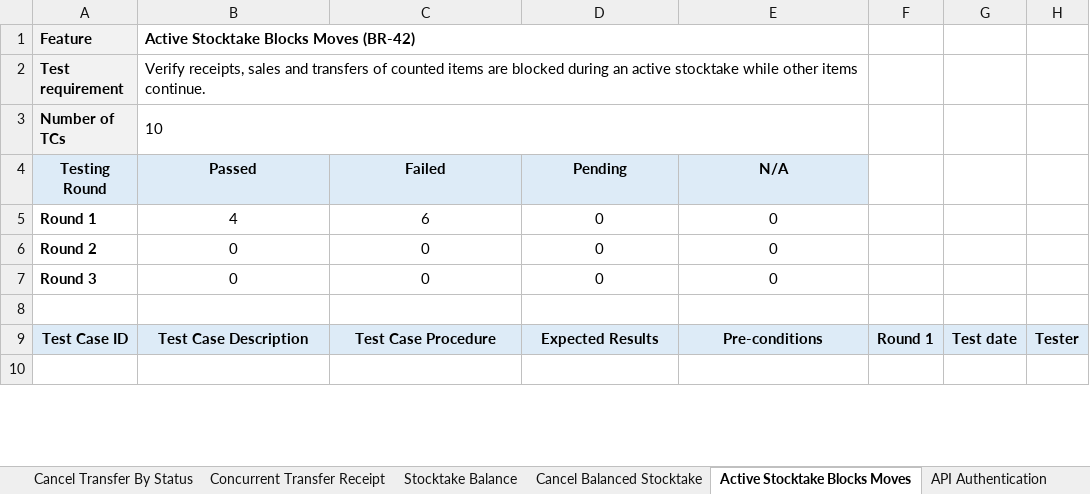
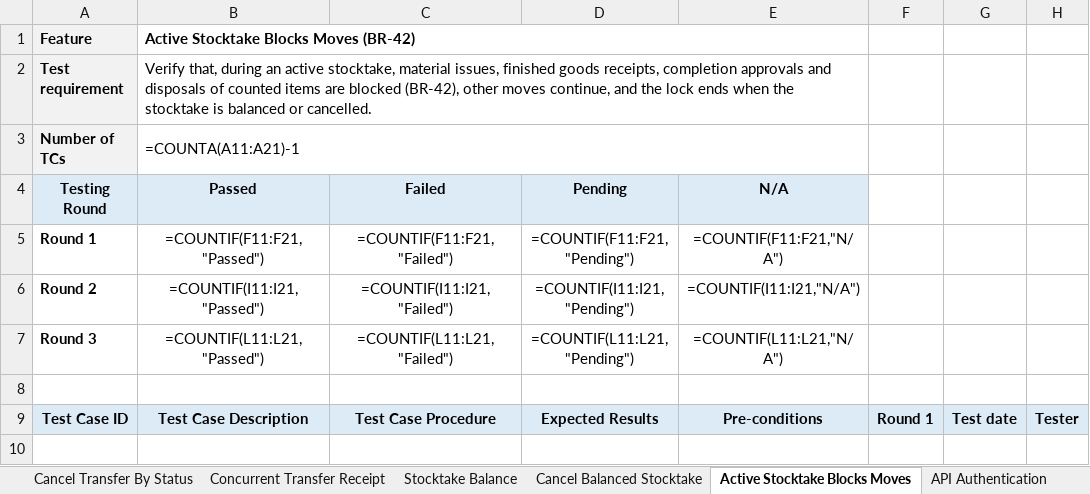
Before and after one commit to QuanGrainne/StockFlow_TinPhat, an Excel workbook: docs/Report5.2_Integration_Test.xlsx, sheet Active Stocktake Blocks Moves, drawn as a sheet; only a part is shown; values as stored, in another font and other column widths than the file's, no borders; formulas without a stored value are shown as written; the diff covers the shown part only; the diff names each change by its address in the sheet, - before the commit and + after, or states it on an @@ line.

Commit message:
docs(report5.2): Integration Test v1.1 và kết quả Round 2
- Expected / Precondition của các ca Failed Round 1 sửa theo Report 3
  (24-25/11) và code; ghi chú [v1.1] trên từng ca.
- Viết lại INT-STK-48 (BR-42), INT-SET-41 (2 công tắc âm kho);
  thêm INT-MFG-36-06, INT-SET-41-06.
- Round 2 (25/11/2026, StockFlow.IntegrationTests trên PostgreSQL):
  250 Passed, 0 Failed, 3 N/A; Test Statistics đọc theo Round 2.
- Ghi nhật ký AI.

```diff
--- a/docs/Report5.2_Integration_Test.xlsx (sheet Active Stocktake Blocks Moves)
+++ b/docs/Report5.2_Integration_Test.xlsx (sheet Active Stocktake Blocks Moves)
-B2: Verify receipts, sales and transfers of counted items are blocked during an active stocktake while other items continue.
+B2: Verify that, during an active stocktake, material issues, finished goods receipts, completion approvals and disposals of counted items are blocked (BR-42), other moves continue, and the lock ends when the stocktake is balanced or cancelled.
-B3: 10
+B3: =COUNTA(A11:A21)-1
-B5: 4
+B5: =COUNTIF(F11:F21,"Passed")
-C5: 6
+C5: =COUNTIF(F11:F21,"Failed")
-D5: 0
+D5: =COUNTIF(F11:F21,"Pending")
-E5: 0
+E5: =COUNTIF(F11:F21,"N/A")
-B6: 0
+B6: =COUNTIF(I11:I21,"Passed")
-C6: 0
+C6: =COUNTIF(I11:I21,"Failed")
-D6: 0
+D6: =COUNTIF(I11:I21,"Pending")
-E6: 0
+E6: =COUNTIF(I11:I21,"N/A")
-B7: 0
+B7: =COUNTIF(L11:L21,"Passed")
-C7: 0
+C7: =COUNTIF(L11:L21,"Failed")
-D7: 0
+D7: =COUNTIF(L11:L21,"Pending")
-E7: 0
+E7: =COUNTIF(L11:L21,"N/A")
```
Also changed, not shown: 70 edited cells and cell formats elsewhere in this sheet, sheet Test Statistics, sheet Order Settings Affect Sales, sheet Stocktake Balance, sheet Finished Goods Receipt, sheet BOM Lifecycle, sheet Price Book and Formula Applied, 37 more sheets, 1 other file.
